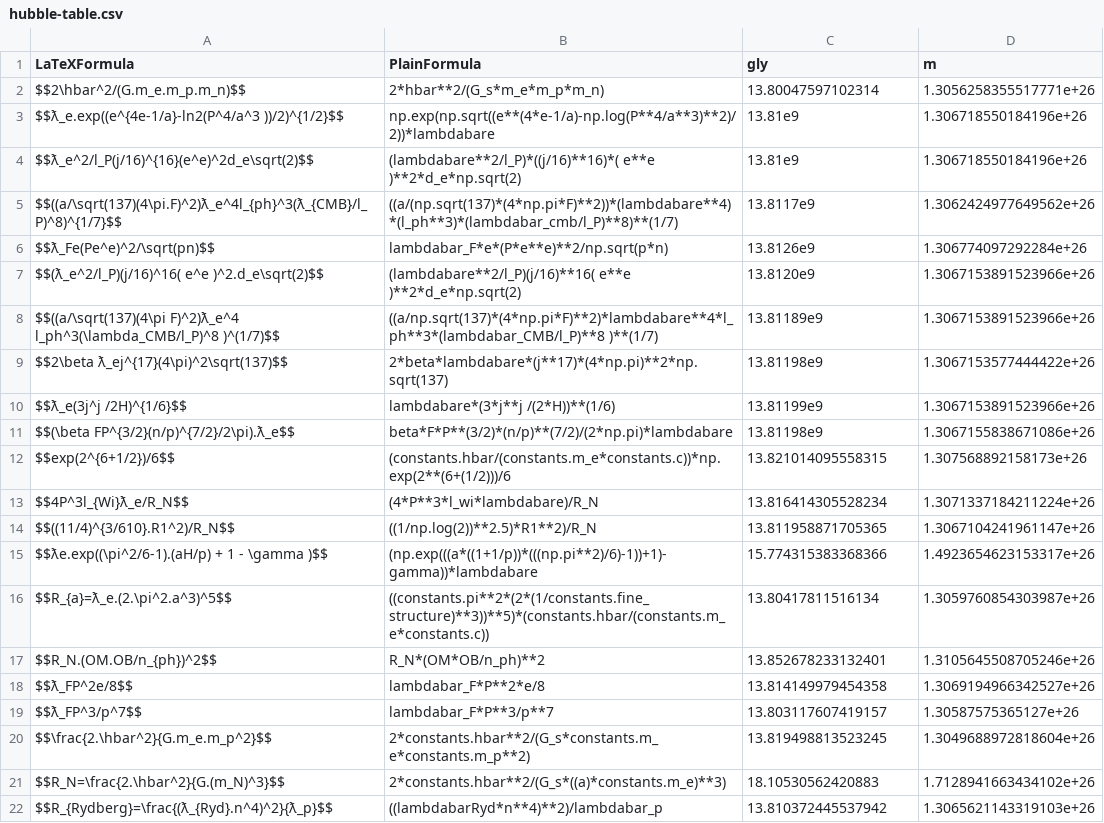
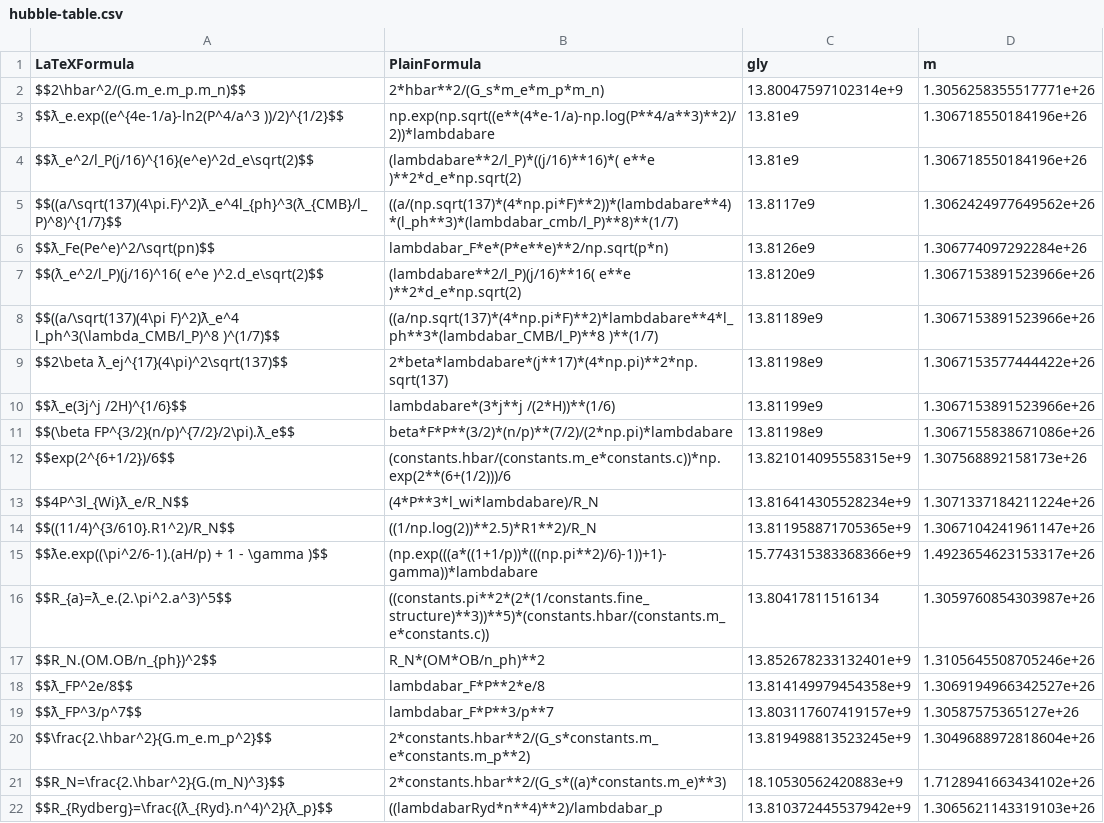
Before and after one commit to LaGuer/hubble-table, a CSV file: hubble-table.csv, drawn as a sheet.

Commit message:
Update hubble-table.csv

```diff
--- a/hubble-table.csv
+++ b/hubble-table.csv
@@ -1,3 +1,3 @@
 LaTeXFormula, PlainFormula, gly, m
-$$2\hbar^2/(G.m_e.m_p.m_n)$$, 2*hbar**2/(G_s*m_e*m_p*m_n), 13.80047597102314, 1.3056258355517771e+26
+$$2\hbar^2/(G.m_e.m_p.m_n)$$, 2*hbar**2/(G_s*m_e*m_p*m_n), 13.80047597102314e+9, 1.3056258355517771e+26
 $$ƛ_e.exp((e^{4e-1/a}-ln2(P^4/a^3 ))/2)^{1/2}$$, np.exp(np.sqrt((e**(4*e-1/a)-np.log(P**4/a**3)**2)/2))*lambdabare, 13.81e9,  	1.306718550184196e+26 	
@@ -11,12 +11,12 @@ $$ƛ_e(3j^j /2H)^{1/6}$$, lambdabare*(3*j**j /(2*H))**(1/6), 13.81199e9, 1.30671
 $$(\beta FP^{3/2}(n/p)^{7/2}/2\pi).ƛ_e$$, beta*F*P**(3/2)*(n/p)**(7/2)/(2*np.pi)*lambdabare, 13.81198e9, 1.3067155838671086e+26
-$$exp(2^{6+1/2})/6$$, (constants.hbar/(constants.m_e*constants.c))*np.exp(2**(6+(1/2)))/6, 13.821014095558315, 1.307568892158173e+26
-$$4P^3l_{Wi}ƛ_e/R_N$$, (4*P**3*l_wi*lambdabare)/R_N, 13.816414305528234, 1.3071337184211224e+26
-$$((11/4)^{3/610}.R1^2)/R_N$$, ((1/np.log(2))**2.5)*R1**2)/R_N, 13.811958871705365, 1.3067104241961147e+26
-$$ƛe.exp((\pi^2/6-1).(aH/p) + 1 - \gamma )$$, (np.exp(((a*((1+1/p))*(((np.pi**2)/6)-1))+1)-gamma))*lambdabare, 15.774315383368366, 1.4923654623153317e+26
+$$exp(2^{6+1/2})/6$$, (constants.hbar/(constants.m_e*constants.c))*np.exp(2**(6+(1/2)))/6, 13.821014095558315e+9, 1.307568892158173e+26
+$$4P^3l_{Wi}ƛ_e/R_N$$, (4*P**3*l_wi*lambdabare)/R_N, 13.816414305528234e+9, 1.3071337184211224e+26
+$$((11/4)^{3/610}.R1^2)/R_N$$, ((1/np.log(2))**2.5)*R1**2)/R_N, 13.811958871705365e+9, 1.3067104241961147e+26
+$$ƛe.exp((\pi^2/6-1).(aH/p) + 1 - \gamma )$$, (np.exp(((a*((1+1/p))*(((np.pi**2)/6)-1))+1)-gamma))*lambdabare, 15.774315383368366e+9, 1.4923654623153317e+26
 $$R_{a}=ƛ_e.(2.\pi^2.a^3)^5$$, ((constants.pi**2*(2*(1/constants.fine_structure)**3))**5)*(constants.hbar/(constants.m_e*constants.c)), 13.80417811516134, 1.3059760854303987e+26
-$$R_N.(OM.OB/n_{ph})^2$$, R_N*(OM*OB/n_ph)**2, 13.852678233132401, 1.3105645508705246e+26
-$$ƛ_FP^2e/8$$, lambdabar_F*P**2*e/8, 13.814149979454358, 1.3069194966342527e+26
-$$ƛ_FP^3/p^7$$, lambdabar_F*P**3/p**7, 13.803117607419157, 1.30587575365127e+26
-$$\frac{2.\hbar^2}{G.m_e.m_p^2}$$, 2*constants.hbar**2/(G_s*constants.m_e*constants.m_p**2), 13.819498813523245, 1.3049688972818604e+26
-$$R_N=\frac{2.\hbar^2}{G.(m_N)^3}$$, 2*constants.hbar**2/(G_s*((a)*constants.m_e)**3), 18.10530562420883, 1.7128941663434102e+26
-$$R_{Rydberg}=\frac{(ƛ_{Ryd}.n^4)^2}{ƛ_p}$$, ((lambdabarRyd*n**4)**2)/lambdabar_p, 13.810372445537942, 1.3065621143319103e+26
+$$R_N.(OM.OB/n_{ph})^2$$, R_N*(OM*OB/n_ph)**2, 13.852678233132401e+9, 1.3105645508705246e+26
+$$ƛ_FP^2e/8$$, lambdabar_F*P**2*e/8, 13.814149979454358e+9, 1.3069194966342527e+26
+$$ƛ_FP^3/p^7$$, lambdabar_F*P**3/p**7, 13.803117607419157e+9, 1.30587575365127e+26
+$$\frac{2.\hbar^2}{G.m_e.m_p^2}$$, 2*constants.hbar**2/(G_s*constants.m_e*constants.m_p**2), 13.819498813523245e+9, 1.3049688972818604e+26
+$$R_N=\frac{2.\hbar^2}{G.(m_N)^3}$$, 2*constants.hbar**2/(G_s*((a)*constants.m_e)**3), 18.10530562420883e+9, 1.7128941663434102e+26
+$$R_{Rydberg}=\frac{(ƛ_{Ryd}.n^4)^2}{ƛ_p}$$, ((lambdabarRyd*n**4)**2)/lambdabar_p, 13.810372445537942e+9, 1.3065621143319103e+26
```
